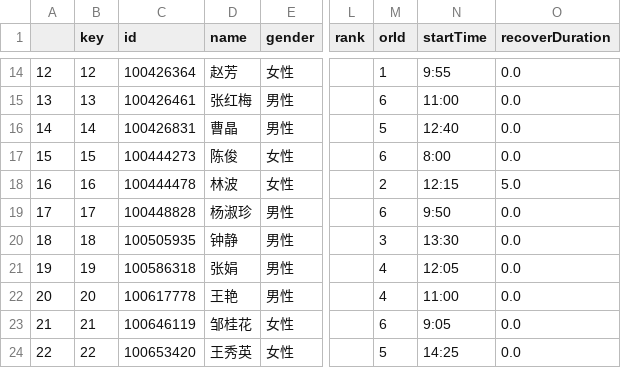
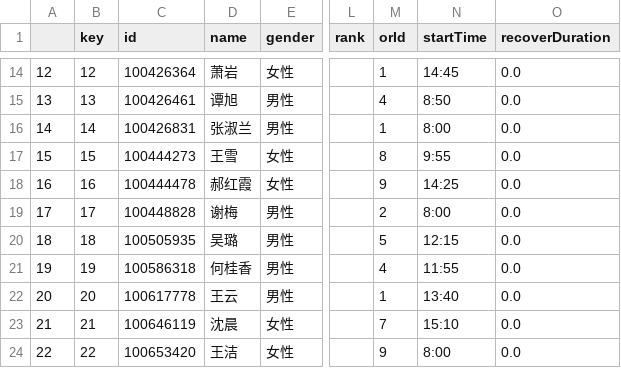
Before and after one commit to liwen-tj/DeeCampCode, a CSV file: ors_backend/output.csv, drawn as a sheet; only a part is shown, gaps mark what is left out; the diff covers the shown part only; the diff names each change by its address in the sheet, - before the commit and + after, or states it on an @@ line.

```diff
--- a/ors_backend/output.csv
+++ b/ors_backend/output.csv
-D14 (name): 赵芳
+D14 (name): 萧岩
-N14 (startTime): 9:55
+N14 (startTime): 14:45
-D15 (name): 张红梅
+D15 (name): 谭旭
-M15 (orId): 6
+M15 (orId): 4
-N15 (startTime): 11:00
+N15 (startTime): 8:50
-D16 (name): 曹晶
+D16 (name): 张淑兰
-M16 (orId): 5
+M16 (orId): 1
-N16 (startTime): 12:40
+N16 (startTime): 8:00
-D17 (name): 陈俊
+D17 (name): 王雪
-M17 (orId): 6
+M17 (orId): 8
-N17 (startTime): 8:00
+N17 (startTime): 9:55
-D18 (name): 林波
+D18 (name): 郝红霞
-M18 (orId): 2
+M18 (orId): 9
-N18 (startTime): 12:15
+N18 (startTime): 14:25
-O18 (recoverDuration): 5.0
+O18 (recoverDuration): 0.0
-D19 (name): 杨淑珍
+D19 (name): 谢梅
-M19 (orId): 6
+M19 (orId): 2
-N19 (startTime): 9:50
+N19 (startTime): 8:00
-D20 (name): 钟静
+D20 (name): 吴璐
-M20 (orId): 3
+M20 (orId): 5
-N20 (startTime): 13:30
+N20 (startTime): 12:15
-D21 (name): 张娟
+D21 (name): 何桂香
-N21 (startTime): 12:05
+N21 (startTime): 11:55
-D22 (name): 王艳
+D22 (name): 王云
-M22 (orId): 4
+M22 (orId): 1
-N22 (startTime): 11:00
+N22 (startTime): 13:40
-D23 (name): 邹桂花
+D23 (name): 沈晨
-M23 (orId): 6
+M23 (orId): 7
-N23 (startTime): 9:05
+N23 (startTime): 15:10
-D24 (name): 王秀英
+D24 (name): 王洁
-M24 (orId): 5
+M24 (orId): 9
-N24 (startTime): 14:25
+N24 (startTime): 8:00
```
Also changed, not shown: 8 added rows and 37 edited cells elsewhere in this file, ors_backend/catboost_info/time_left.tsv, 5 other files.
